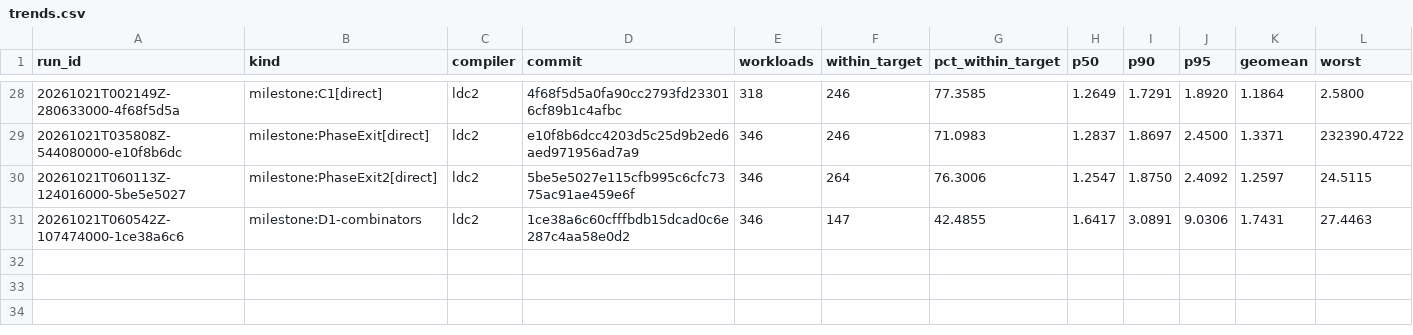
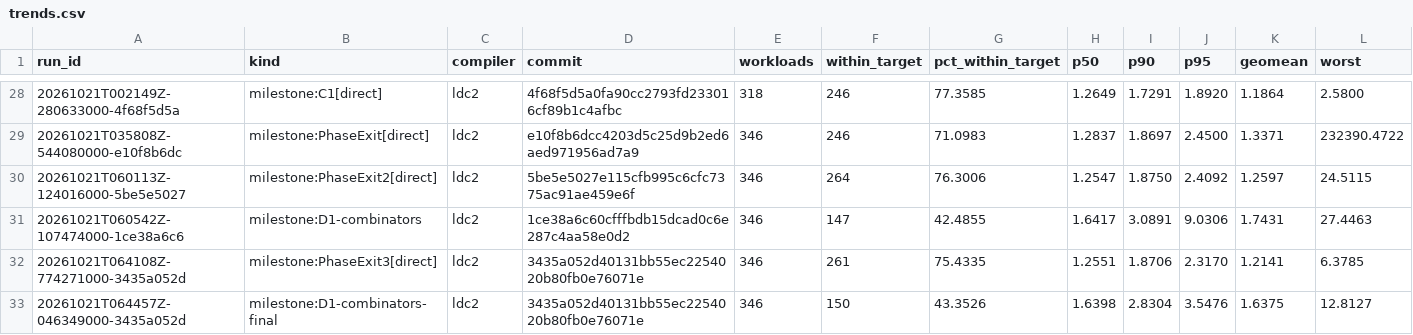
Before and after one commit to rxwxwwxw/triste, a CSV file: performance/trends.csv, drawn as a sheet; only a part is shown, gaps mark what is left out; rows hold the shown columns only; the diff names each change by its address in the sheet, - before the commit and + after, or states it on an @@ line.

```diff
--- a/performance/trends.csv
+++ b/performance/trends.csv
+row 32: 20261021T064108Z-774271000-3435a052d | milestone:PhaseExit3[direct] | ldc2 | 3435a052d40131bb55ec2254020b80fb0e76071e | 346 | 261 | 75.4335 | 1.2551 | 1.8706 | 2.3170 | 1.2141 | 6.3785
+row 33: 20261021T064457Z-046349000-3435a052d | milestone:D1-combinators-final | ldc2 | 3435a052d40131bb55ec2254020b80fb0e76071e | 346 | 150 | 43.3526 | 1.6398 | 2.8304 | 3.5476 | 1.6375 | 12.8127
```
Also changed, not shown: 14 other files.
